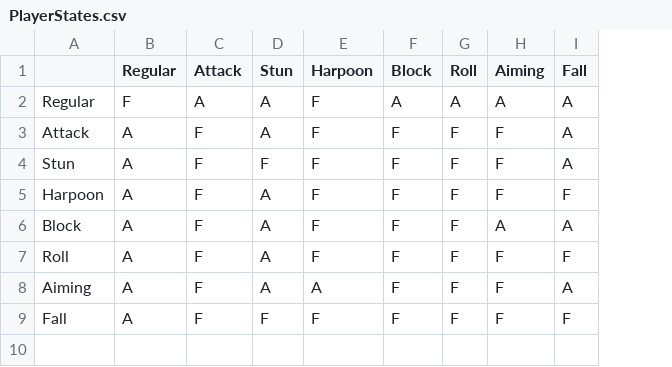
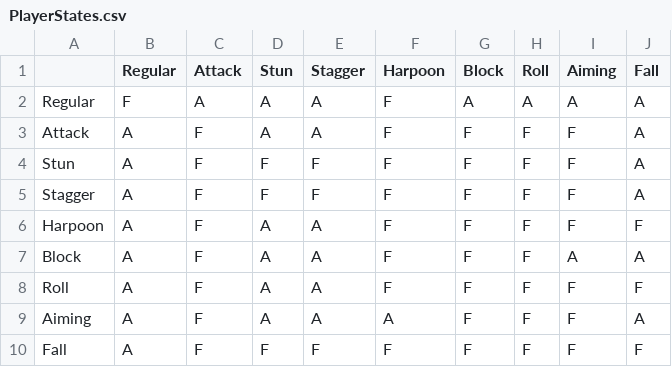
Before and after one commit to nyarla91/Birdvania, a CSV file: Assets/GameData/StateMatrices/PlayerStates.csv, drawn as a sheet; addresses are those after the commit; the diff names each change by its address in the sheet, - before the commit and + after, or states it on an @@ line.

```diff
--- a/Assets/GameData/StateMatrices/PlayerStates.csv
+++ b/Assets/GameData/StateMatrices/PlayerStates.csv
+column E (Stagger), rows 2-4: A | A | F; rows 6-10: A | A | A | A | F
+row 5: Stagger | A | F | F | F | F | F | F | F | A
```
Also changed, not shown: 43 other files.
